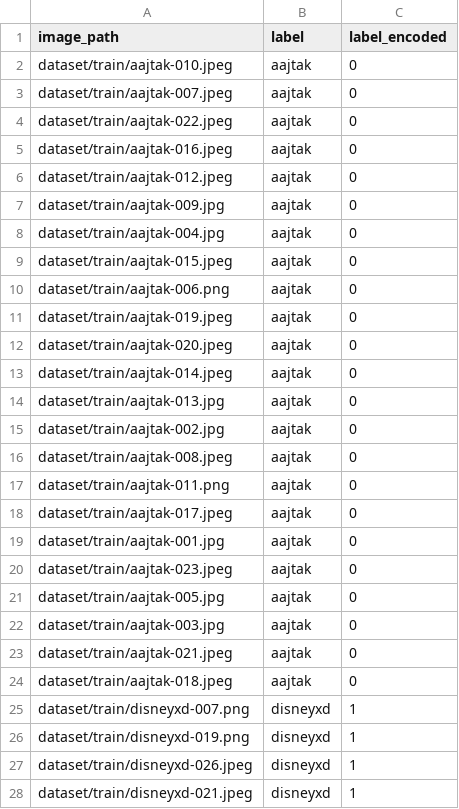
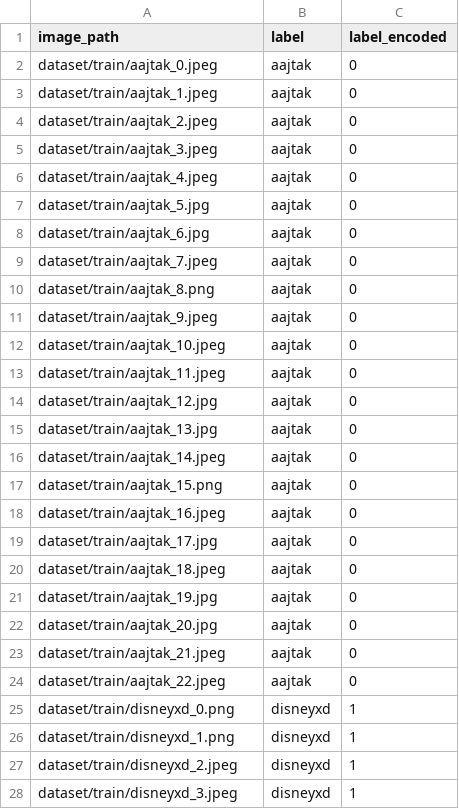
Before and after one commit to sudo-nick16/logo-ai, a CSV file: dataset/dataset.csv, drawn as a sheet; only a part is shown; the diff covers the shown part only.

```diff
--- a/dataset/dataset.csv
+++ b/dataset/dataset.csv
@@ -1,28 +1,28 @@
 image_path,label,label_encoded
-dataset/train/aajtak-010.jpeg,aajtak,0
-dataset/train/aajtak-007.jpeg,aajtak,0
-dataset/train/aajtak-022.jpeg,aajtak,0
-dataset/train/aajtak-016.jpeg,aajtak,0
-dataset/train/aajtak-012.jpeg,aajtak,0
-dataset/train/aajtak-009.jpg,aajtak,0
-dataset/train/aajtak-004.jpg,aajtak,0
-dataset/train/aajtak-015.jpeg,aajtak,0
-dataset/train/aajtak-006.png,aajtak,0
-dataset/train/aajtak-019.jpeg,aajtak,0
-dataset/train/aajtak-020.jpeg,aajtak,0
-dataset/train/aajtak-014.jpeg,aajtak,0
-dataset/train/aajtak-013.jpg,aajtak,0
-dataset/train/aajtak-002.jpg,aajtak,0
-dataset/train/aajtak-008.jpeg,aajtak,0
-dataset/train/aajtak-011.png,aajtak,0
-dataset/train/aajtak-017.jpeg,aajtak,0
-dataset/train/aajtak-001.jpg,aajtak,0
-dataset/train/aajtak-023.jpeg,aajtak,0
-dataset/train/aajtak-005.jpg,aajtak,0
-dataset/train/aajtak-003.jpg,aajtak,0
-dataset/train/aajtak-021.jpeg,aajtak,0
-dataset/train/aajtak-018.jpeg,aajtak,0
-dataset/train/disneyxd-007.png,disneyxd,1
-dataset/train/disneyxd-019.png,disneyxd,1
-dataset/train/disneyxd-026.jpeg,disneyxd,1
-dataset/train/disneyxd-021.jpeg,disneyxd,1
+dataset/train/aajtak_0.jpeg,aajtak,0
+dataset/train/aajtak_1.jpeg,aajtak,0
+dataset/train/aajtak_2.jpeg,aajtak,0
+dataset/train/aajtak_3.jpeg,aajtak,0
+dataset/train/aajtak_4.jpeg,aajtak,0
+dataset/train/aajtak_5.jpg,aajtak,0
+dataset/train/aajtak_6.jpg,aajtak,0
+dataset/train/aajtak_7.jpeg,aajtak,0
+dataset/train/aajtak_8.png,aajtak,0
+dataset/train/aajtak_9.jpeg,aajtak,0
+dataset/train/aajtak_10.jpeg,aajtak,0
+dataset/train/aajtak_11.jpeg,aajtak,0
+dataset/train/aajtak_12.jpg,aajtak,0
+dataset/train/aajtak_13.jpg,aajtak,0
+dataset/train/aajtak_14.jpeg,aajtak,0
+dataset/train/aajtak_15.png,aajtak,0
+dataset/train/aajtak_16.jpeg,aajtak,0
+dataset/train/aajtak_17.jpg,aajtak,0
+dataset/train/aajtak_18.jpeg,aajtak,0
+dataset/train/aajtak_19.jpg,aajtak,0
+dataset/train/aajtak_20.jpg,aajtak,0
+dataset/train/aajtak_21.jpeg,aajtak,0
+dataset/train/aajtak_22.jpeg,aajtak,0
+dataset/train/disneyxd_0.png,disneyxd,1
+dataset/train/disneyxd_1.png,disneyxd,1
+dataset/train/disneyxd_2.jpeg,disneyxd,1
+dataset/train/disneyxd_3.jpeg,disneyxd,1
```
Also changed, not shown: 23 edited cells elsewhere in this file, 53 other files.
